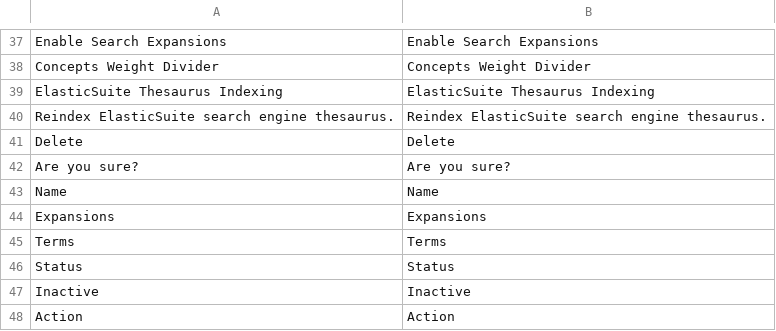
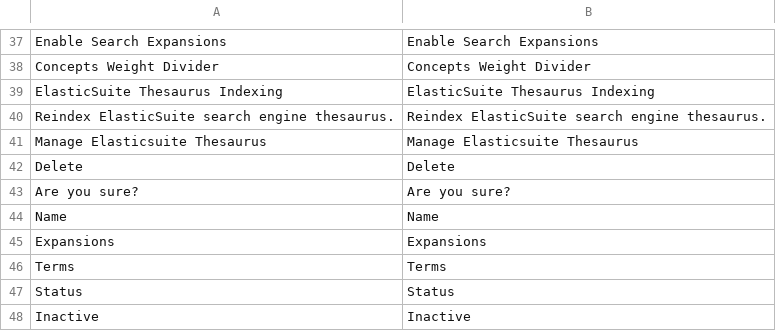
Before and after one commit to Smile-SA/elasticsuite, a CSV file: src/module-elasticsuite-thesaurus/i18n/en_US.csv, drawn as a sheet; only a part is shown, gaps mark what is left out; the shorter side is filled out with more unchanged rows; the diff names each change by its address in the sheet, - before the commit and + after, or states it on an @@ line.

Commit message:
#2672, Updated logger configuration, added translation for en_US and fr_FR locals

```diff
--- a/src/module-elasticsuite-thesaurus/i18n/en_US.csv
+++ b/src/module-elasticsuite-thesaurus/i18n/en_US.csv
+row 41: Manage Elasticsuite Thesaurus | Manage Elasticsuite Thesaurus
```
Also changed, not shown: src/module-elasticsuite-catalog-optimizer/i18n/en_US.csv, src/module-elasticsuite-catalog-optimizer/i18n/fr_FR.csv, 3 other files.
